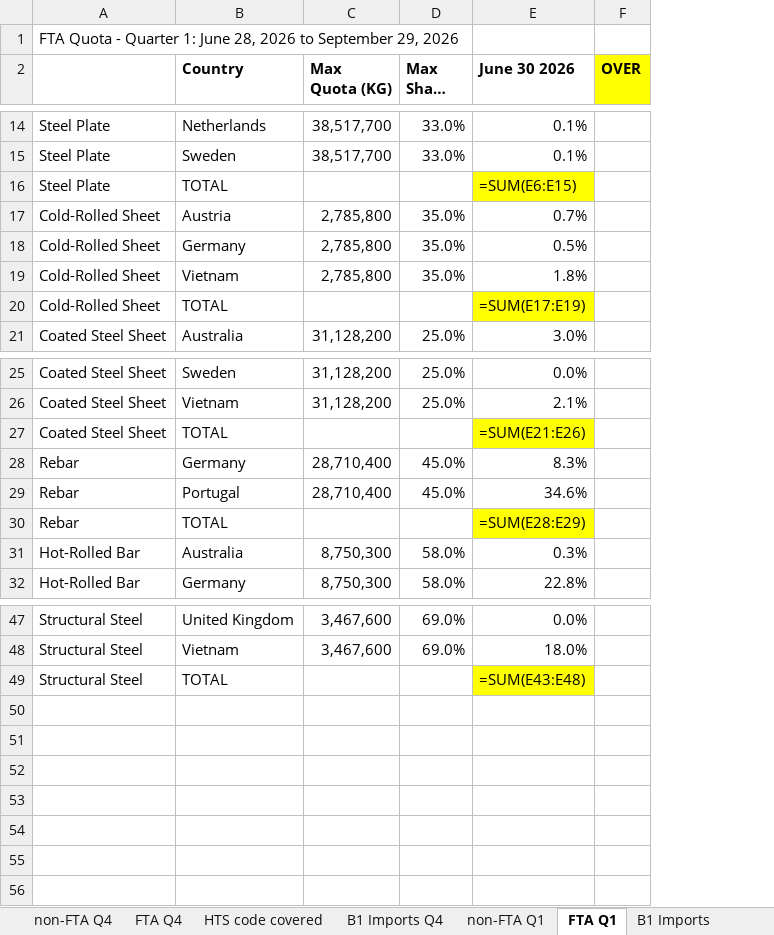
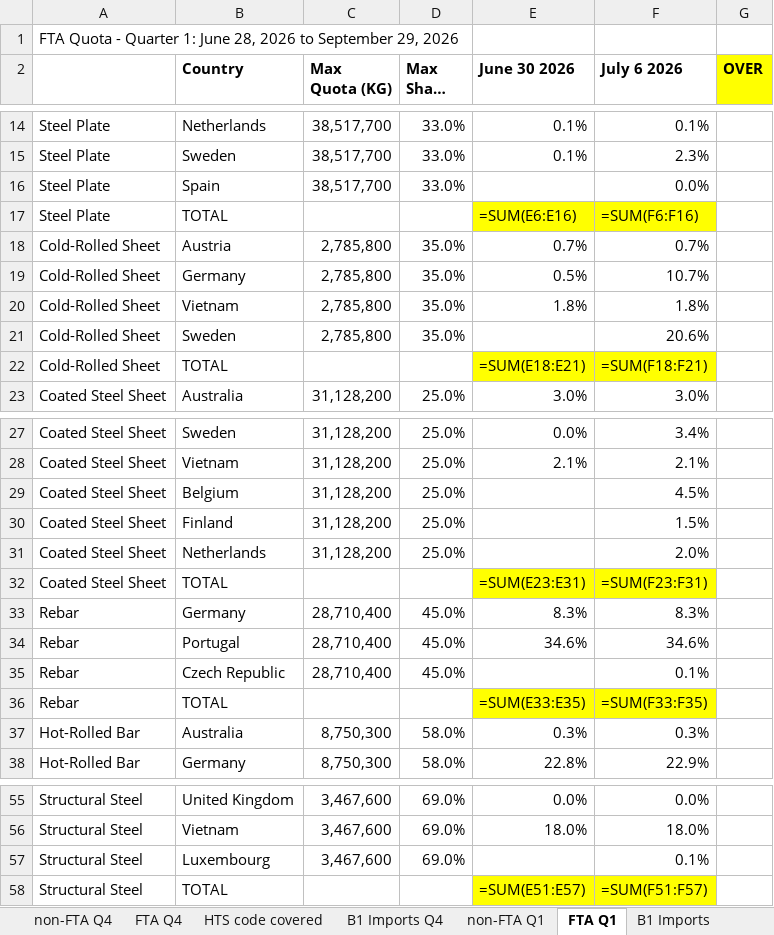
Before and after one commit to salt0401/Canada-Quota, an Excel workbook: data/canada_trq_tracker.xlsx, sheet FTA Q1, drawn as a sheet; only a part is shown, gaps mark what is left out; long unchanged cells end in …; values as stored, in another font and other column widths than the file's, no borders; formulas without a stored value are shown as written; addresses are those after the commit; the diff covers the shown part only; the diff names each change by its address in the sheet, - before the commit and + after, or states it on an @@ line.

```diff
--- a/data/canada_trq_tracker.xlsx (sheet FTA Q1)
+++ b/data/canada_trq_tracker.xlsx (sheet FTA Q1)
+column F (July 6 2026), rows 14-15: 0.1% | 2.3%; rows 17-20: =SUM(F6:F16) | 0.7% | 10.7% | 1.8%; rows 22-23: =SUM(F18:F21) | 3.0%; rows 27-28: 3.4% | 2.1%; rows 32-34: =SUM(F23:F31) | 8.3% | 34.6%; rows 36-38: =SUM(F33:F35) | 0.3% | 22.9%; rows 55-56: 0.0% | 18.0%; row 58: =SUM(F51:F57)
+row 16: Steel Plate | Spain | 38,517,700 | 33.0% |  | 0.0%
-E17 (June 30 2026): =SUM(E6:E15)
+E17 (June 30 2026): =SUM(E6:E16)
+row 21: Cold-Rolled Sheet | Sweden | 2,785,800 | 35.0% |  | 20.6%
-E22 (June 30 2026): =SUM(E17:E19)
+E22 (June 30 2026): =SUM(E18:E21)
+row 29: Coated Steel Sheet | Belgium | 31,128,200 | 25.0% |  | 4.5%
+row 30: Coated Steel Sheet | Finland | 31,128,200 | 25.0% |  | 1.5%
+row 31: Coated Steel Sheet | Netherlands | 31,128,200 | 25.0% |  | 2.0%
-E32 (June 30 2026): =SUM(E21:E26)
+E32 (June 30 2026): =SUM(E23:E31)
+row 35: Rebar | Czech Republic | 28,710,400 | 45.0% |  | 0.1%
-E36 (June 30 2026): =SUM(E28:E29)
+E36 (June 30 2026): =SUM(E33:E35)
+row 57: Structural Steel | Luxembourg | 3,467,600 | 69.0% |  | 0.1%
-E58 (June 30 2026): =SUM(E43:E48)
+E58 (June 30 2026): =SUM(E51:E57)
```
Also changed, not shown: 2 added rows and 2 edited cells elsewhere in this sheet, sheet B1 Imports, sheet non-FTA Q1.
